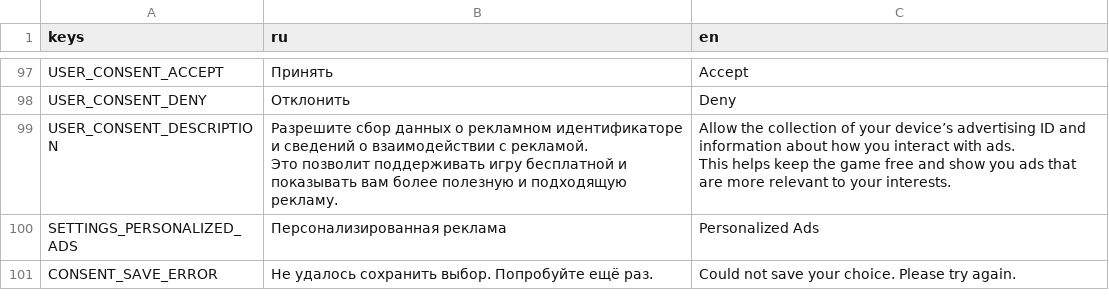
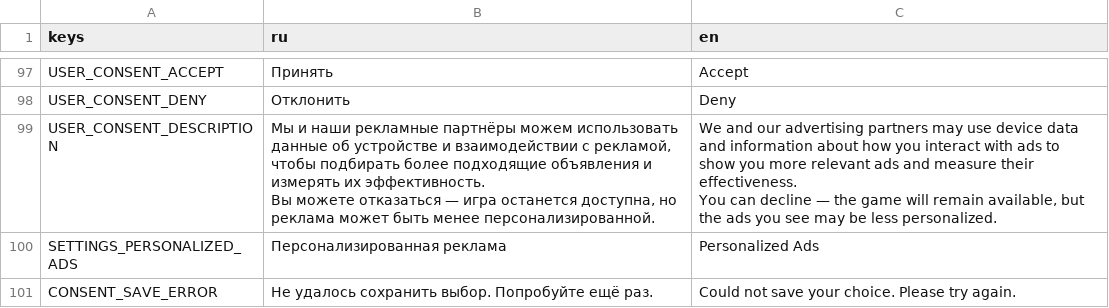
Before and after one commit to trinarr/hangman20_godot, a CSV file: localization/translations.csv, drawn as a sheet; only a part is shown, gaps mark what is left out.

```diff
--- a/localization/translations.csv
+++ b/localization/translations.csv
@@ -102,7 +102,7 @@ USER_CONSENT_ACCEPT,Принять,Accept
 USER_CONSENT_DENY,Отклонить,Deny
-USER_CONSENT_DESCRIPTION,"Разрешите сбор данных о рекламном идентификаторе и сведений о взаимодействии с рекламой.
-
-Это позволит поддерживать игру бесплатной и показывать вам более полезную и подходящую рекламу.","Allow the collection of your device’s advertising ID and information about how you interact with ads.
-
-This helps keep the game free and show you ads that are more relevant to your interests."
+USER_CONSENT_DESCRIPTION,"Мы и наши рекламные партнёры можем использовать данные об устройстве и взаимодействии с рекламой, чтобы подбирать более подходящие объявления и измерять их эффективность.
+
+Вы можете отказаться — игра останется доступна, но реклама может быть менее персонализированной.","We and our advertising partners may use device data and information about how you interact with ads to show you more relevant ads and measure their effectiveness.
+
+You can decline — the game will remain available, but the ads you see may be less personalized."
 SETTINGS_PERSONALIZED_ADS,Персонализированная реклама,Personalized Ads
```
Also changed, not shown: 2 other files.
